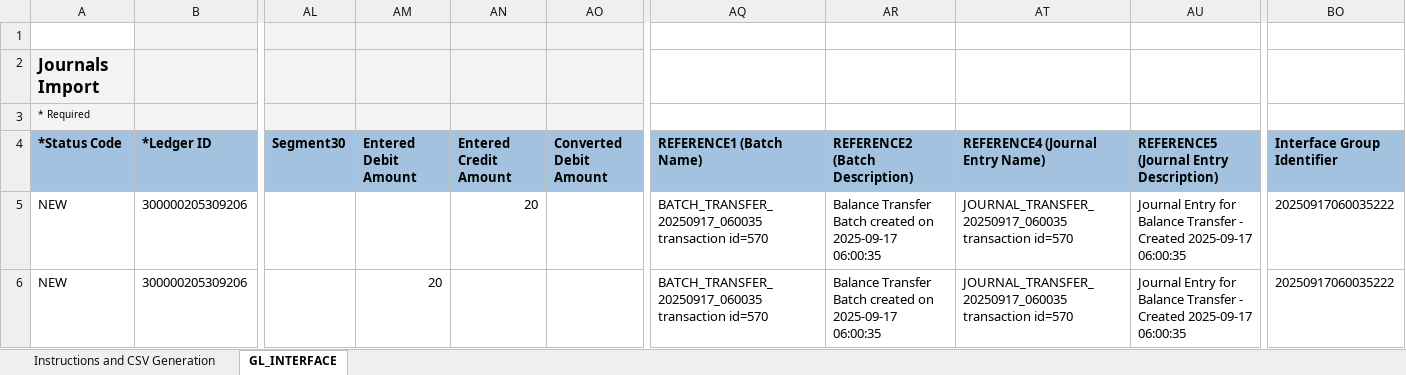
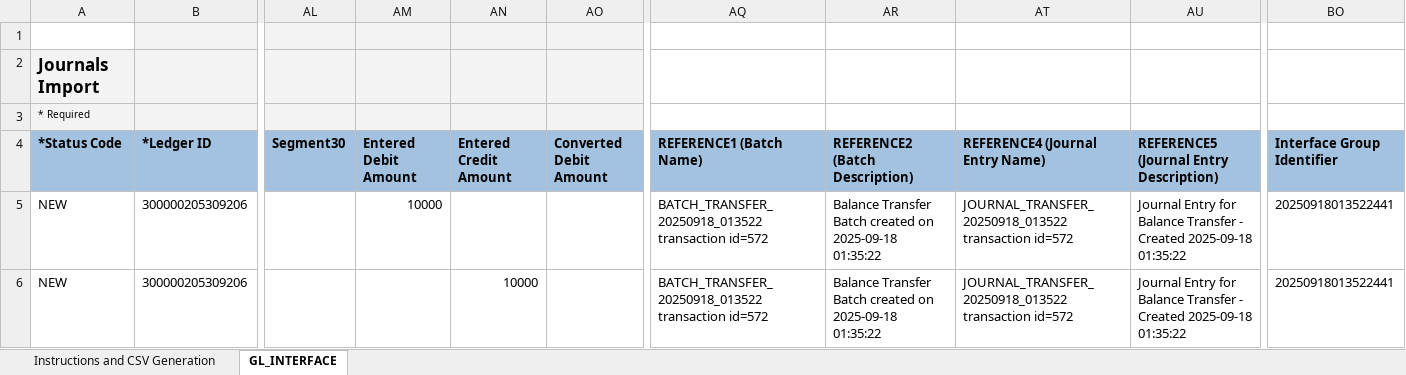
Before and after one commit to GeorgeElkomos/Tanfeez_Backend, an Excel workbook: test_upload_fbdi/SampleJournal.xlsm, sheet GL_INTERFACE, drawn as a sheet; only a part is shown, gaps mark what is left out; values as stored, in another font and other column widths than the file's, no borders; the diff names each change by its address in the sheet, - before the commit and + after, or states it on an @@ line.

```diff
--- a/test_upload_fbdi/SampleJournal.xlsm (sheet GL_INTERFACE)
+++ b/test_upload_fbdi/SampleJournal.xlsm (sheet GL_INTERFACE)
-AM5 (Entered Debit Amount): (empty)
+AM5 (Entered Debit Amount): 10000
-AN5 (Entered Credit Amount): 20
+AN5 (Entered Credit Amount): (empty)
-AQ5:AQ6 (REFERENCE1 (Batch Name)): BATCH_TRANSFER_20250917_060035 transaction id=570
+AQ5:AQ6 (REFERENCE1 (Batch Name)): BATCH_TRANSFER_20250918_013522 transaction id=572
-AR5:AR6 (REFERENCE2 (Batch Description)): …created on 2025-09-17 06:00:35
+AR5:AR6 (REFERENCE2 (Batch Description)): …created on 2025-09-18 01:35:22
-AT5:AT6 (REFERENCE4 (Journal Entry Name)): JOURNAL_TRANSFER_20250917_060035 transaction id=570
+AT5:AT6 (REFERENCE4 (Journal Entry Name)): JOURNAL_TRANSFER_20250918_013522 transaction id=572
-AU5:AU6: …- Created 2025-09-17 06:00:35
+AU5:AU6: …- Created 2025-09-18 01:35:22
-BO5:BO6 (Interface Group Identifier): 20250917060035222
+BO5:BO6 (Interface Group Identifier): 20250918013522441
-AM6 (Entered Debit Amount): 20
+AM6 (Entered Debit Amount): (empty)
-AN6 (Entered Credit Amount): (empty)
+AN6 (Entered Credit Amount): 10000
```
Also changed, not shown: test_upload_fbdi/XccBudgetInterface.xlsm, 9 other files.
